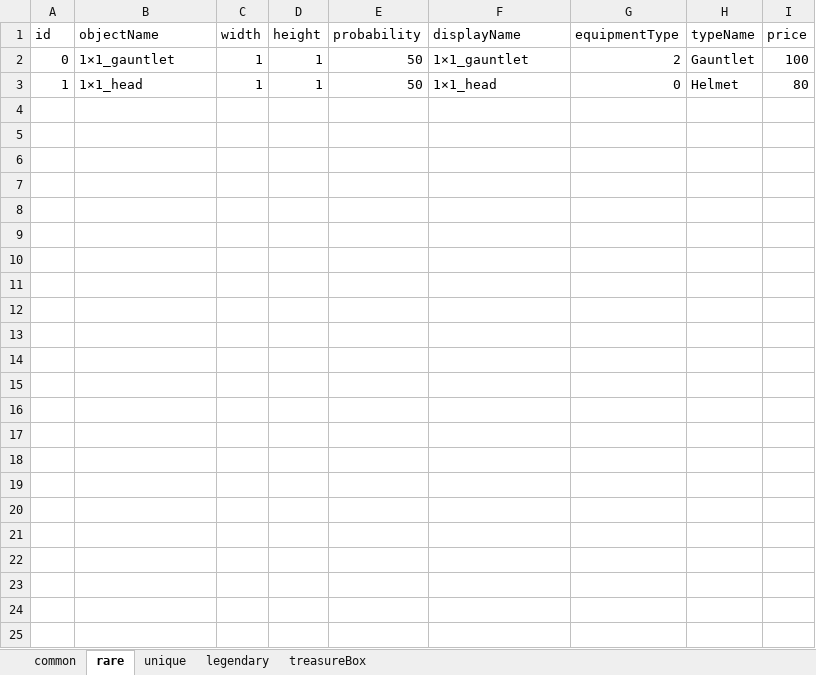
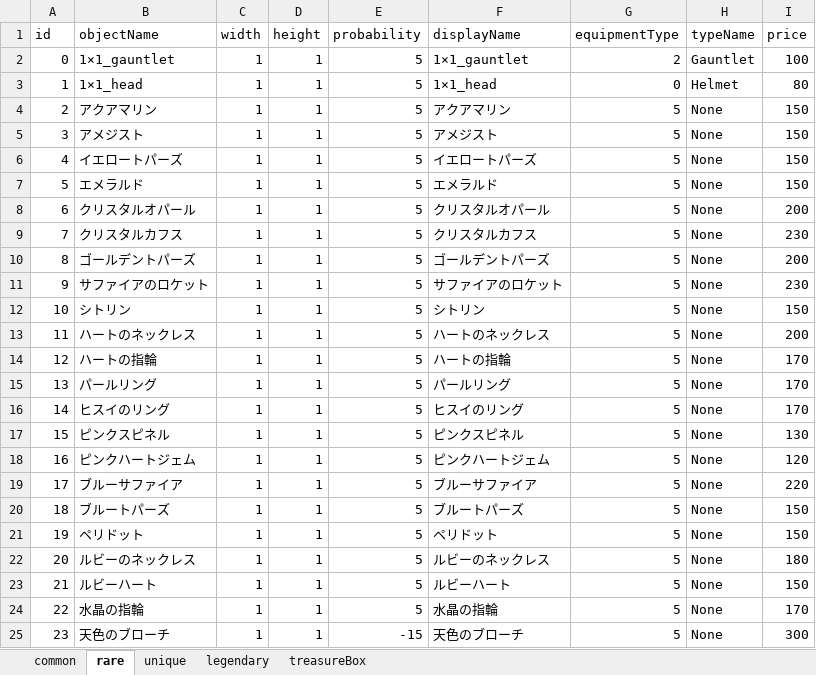
Before and after one commit to IdaKyosuke/Game_Team, an Excel workbook: FPS_Test/Assets/Excel/ExcelData.xlsx, sheet rare, drawn as a sheet; values as stored, in another font and other column widths than the file's, no borders; the diff names each change by its address in the sheet, - before the commit and + after, or states it on an @@ line.

```diff
--- a/FPS_Test/Assets/Excel/ExcelData.xlsx (sheet rare)
+++ b/FPS_Test/Assets/Excel/ExcelData.xlsx (sheet rare)
-E2:E3 (probability): 50
+E2:E3 (probability): 5
+row 4: 2 | アクアマリン | 1 | 1 | 5 | アクアマリン | 5 | None | 150
+row 5: 3 | アメジスト | 1 | 1 | 5 | アメジスト | 5 | None | 150
+row 6: 4 | イエロートパーズ | 1 | 1 | 5 | イエロートパーズ | 5 | None | 150
+row 7: 5 | エメラルド | 1 | 1 | 5 | エメラルド | 5 | None | 150
+row 8: 6 | クリスタルオパール | 1 | 1 | 5 | クリスタルオパール | 5 | None | 200
+row 9: 7 | クリスタルカフス | 1 | 1 | 5 | クリスタルカフス | 5 | None | 230
+row 10: 8 | ゴールデントパーズ | 1 | 1 | 5 | ゴールデントパーズ | 5 | None | 200
+row 11: 9 | サファイアのロケット | 1 | 1 | 5 | サファイアのロケット | 5 | None | 230
+row 12: 10 | シトリン | 1 | 1 | 5 | シトリン | 5 | None | 150
+row 13: 11 | ハートのネックレス | 1 | 1 | 5 | ハートのネックレス | 5 | None | 200
+row 14: 12 | ハートの指輪 | 1 | 1 | 5 | ハートの指輪 | 5 | None | 170
+row 15: 13 | パールリング | 1 | 1 | 5 | パールリング | 5 | None | 170
+row 16: 14 | ヒスイのリング | 1 | 1 | 5 | ヒスイのリング | 5 | None | 170
+row 17: 15 | ピンクスピネル | 1 | 1 | 5 | ピンクスピネル | 5 | None | 130
+row 18: 16 | ピンクハートジェム | 1 | 1 | 5 | ピンクハートジェム | 5 | None | 120
+row 19: 17 | ブルーサファイア | 1 | 1 | 5 | ブルーサファイア | 5 | None | 220
+row 20: 18 | ブルートパーズ | 1 | 1 | 5 | ブルートパーズ | 5 | None | 150
+row 21: 19 | ペリドット | 1 | 1 | 5 | ペリドット | 5 | None | 150
+row 22: 20 | ルビーのネックレス | 1 | 1 | 5 | ルビーのネックレス | 5 | None | 180
+row 23: 21 | ルビーハート | 1 | 1 | 5 | ルビーハート | 5 | None | 150
+row 24: 22 | 水晶の指輪 | 1 | 1 | 5 | 水晶の指輪 | 5 | None | 170
+row 25: 23 | 天色のブローチ | 1 | 1 | -15 | 天色のブローチ | 5 | None | 300
```
Also changed, not shown: sheet common, sheet legendary, sheet unique, 58 other files.
